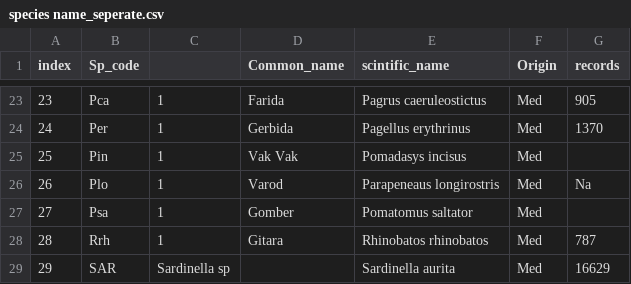
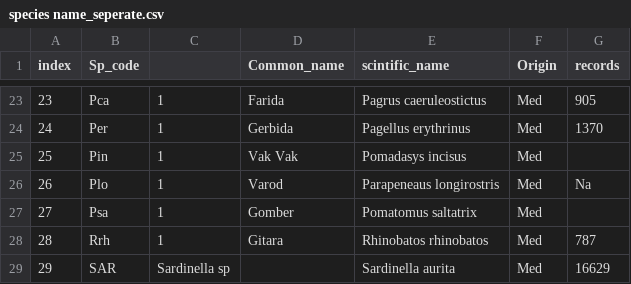
Before and after one commit to dvoralow/Journal, a CSV file: data/species name_seperate.csv, drawn as a sheet; only a part is shown, gaps mark what is left out.

```diff
--- a/data/species name_seperate.csv
+++ b/data/species name_seperate.csv
@@ -26,3 +26,3 @@ index,Sp_code,,Common_name,scintific_name,Origin,records
 26,Plo,1,Varod,Parapeneaus longirostris,Med,Na
-27,Psa,1,Gomber,Pomatomus saltator,Med,
+27,Psa,1,Gomber,Pomatomus saltatrix ,Med,
 28,Rrh,1,Gitara,Rhinobatos rhinobatos,Med,787
```
Also changed, not shown: data/species_scientific_name.csv, prosseced data/mean_temp_pref_cheung.csv, 1 other file.
